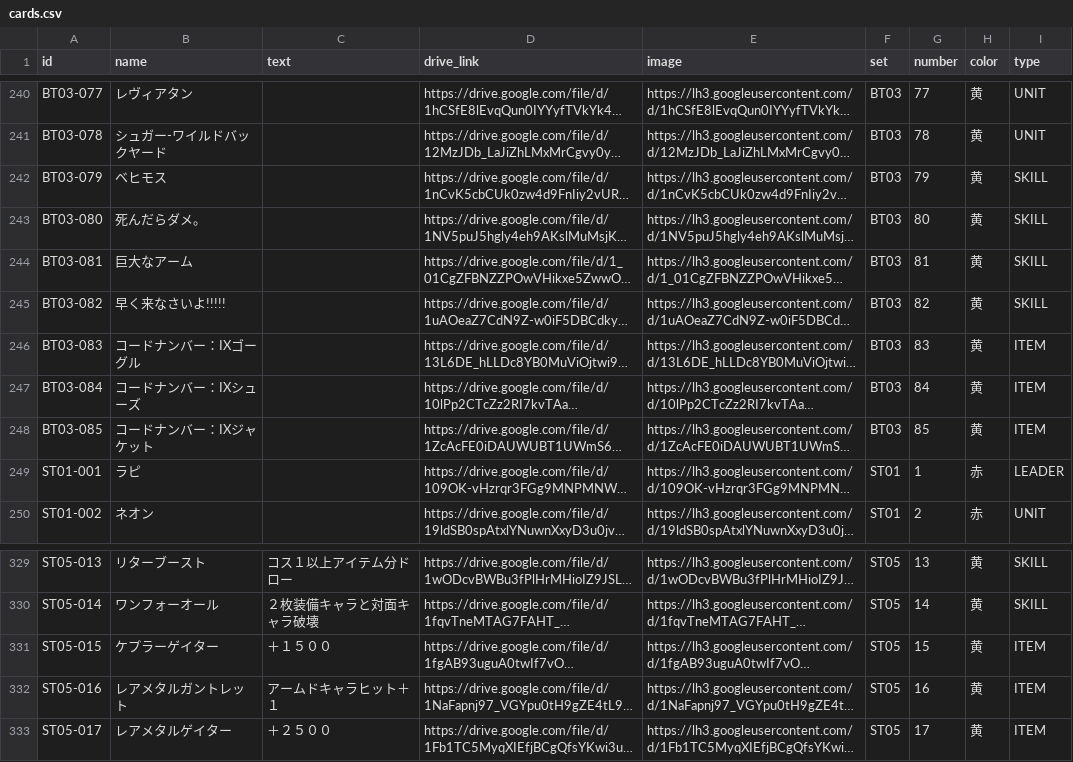
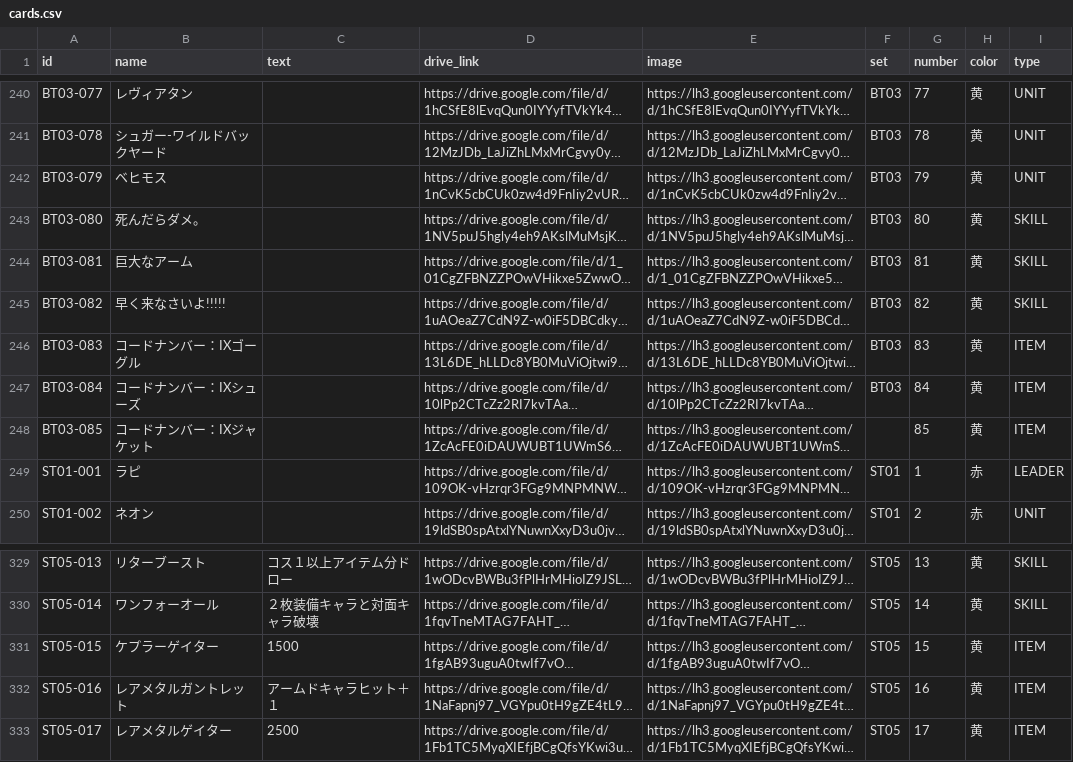
Before and after one commit to uchiyuni1992-ai/nibel-arena-deckbuilder, a CSV file: cards.csv, drawn as a sheet; only a part is shown, gaps mark what is left out; long unchanged cells end in …; the diff names each change by its address in the sheet, - before the commit and + after, or states it on an @@ line.

Commit message:
Add files via upload

```diff
--- a/cards.csv
+++ b/cards.csv
-I242 (type): SKILL
+I242 (type): UNIT
-F248 (set): BT03
+F248 (set): (empty)
-C331 (text): ＋１５００
+C331 (text): 1500
-C333 (text): ＋２５００
+C333 (text): 2500
```
